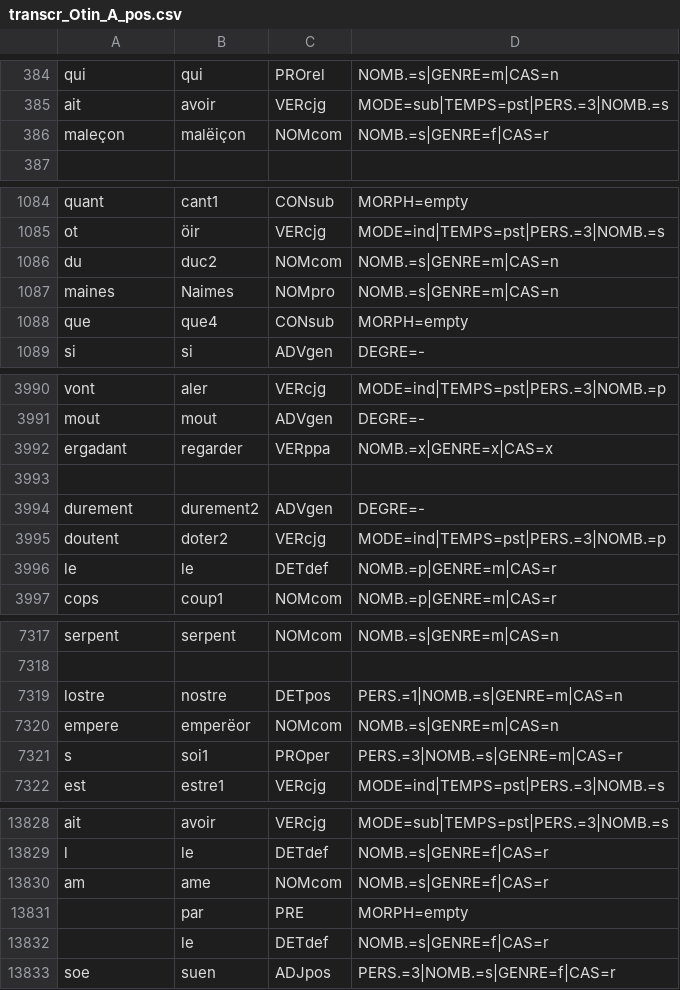
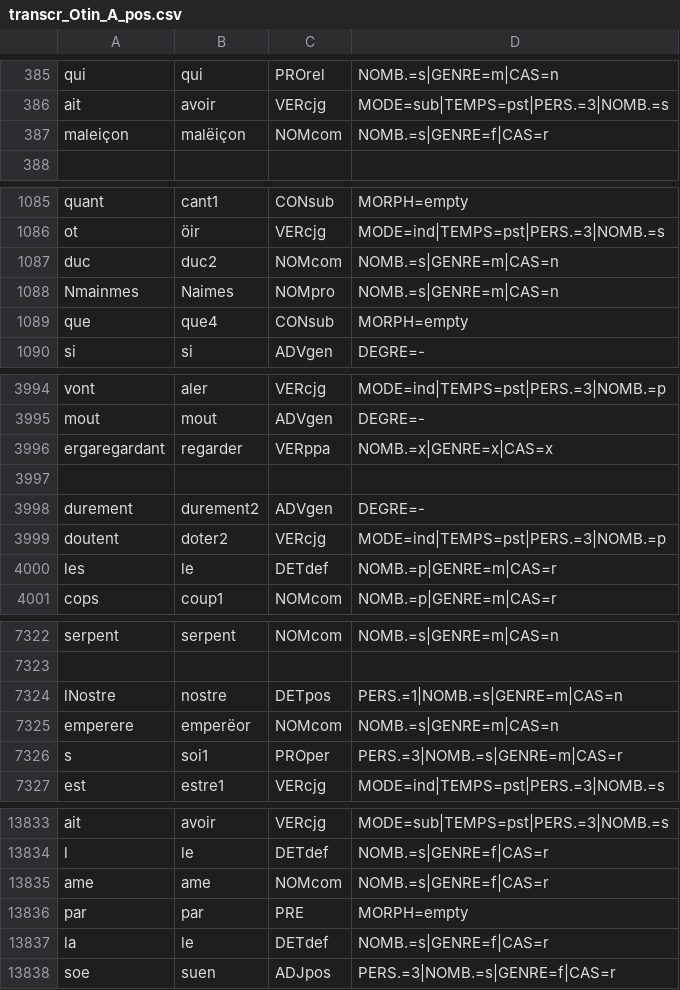
Before and after one commit to Jean-Baptiste-Camps/Geste, a CSV file: tsv/transcr_Otin_A_pos.csv, drawn as a sheet; only a part is shown, gaps mark what is left out; the diff covers the shown part only.

```diff
--- a/tsv/transcr_Otin_A_pos.csv
+++ b/tsv/transcr_Otin_A_pos.csv
@@ -385,3 +386,3 @@ qui	qui	PROrel	NOMB.=s|GENRE=m|CAS=n
 ait	avoir	VERcjg	MODE=sub|TEMPS=pst|PERS.=3|NOMB.=s
-maleçon	malëiçon	NOMcom	NOMB.=s|GENRE=f|CAS=r
+maleiçon	malëiçon	NOMcom	NOMB.=s|GENRE=f|CAS=r
 
@@ -1085,4 +1086,4 @@ quant	cant1	CONsub	MORPH=empty
 ot	öir	VERcjg	MODE=ind|TEMPS=pst|PERS.=3|NOMB.=s
-du	duc2	NOMcom	NOMB.=s|GENRE=m|CAS=n
-maines	Naimes	NOMpro	NOMB.=s|GENRE=m|CAS=n
+duc	duc2	NOMcom	NOMB.=s|GENRE=m|CAS=n
+Nmainmes	Naimes	NOMpro	NOMB.=s|GENRE=m|CAS=n
 que	que4	CONsub	MORPH=empty
@@ -3991,3 +3995,3 @@ vont	aler	VERcjg	MODE=ind|TEMPS=pst|PERS.=3|NOMB.=p
 mout	mout	ADVgen	DEGRE=-
-ergadant	regarder	VERppa	NOMB.=x|GENRE=x|CAS=x
+ergaregardant	regarder	VERppa	NOMB.=x|GENRE=x|CAS=x
 
@@ -3995,3 +3999,3 @@ durement	durement2	ADVgen	DEGRE=-
 doutent	doter2	VERcjg	MODE=ind|TEMPS=pst|PERS.=3|NOMB.=p
-le	le	DETdef	NOMB.=p|GENRE=m|CAS=r
+les	le	DETdef	NOMB.=p|GENRE=m|CAS=r
 cops	coup1	NOMcom	NOMB.=p|GENRE=m|CAS=r
@@ -7318,4 +7323,4 @@ serpent	serpent	NOMcom	NOMB.=s|GENRE=m|CAS=n
 
-lostre	nostre	DETpos	PERS.=1|NOMB.=s|GENRE=m|CAS=n
-empere	emperëor	NOMcom	NOMB.=s|GENRE=m|CAS=n
+lNostre	nostre	DETpos	PERS.=1|NOMB.=s|GENRE=m|CAS=n
+emperere	emperëor	NOMcom	NOMB.=s|GENRE=m|CAS=n
 s	soi1	PROper	PERS.=3|NOMB.=s|GENRE=m|CAS=r
@@ -13829,5 +13834,5 @@ ait	avoir	VERcjg	MODE=sub|TEMPS=pst|PERS.=3|NOMB.=s
 l	le	DETdef	NOMB.=s|GENRE=f|CAS=r
-am	ame	NOMcom	NOMB.=s|GENRE=f|CAS=r
-	par	PRE	MORPH=empty
-	le	DETdef	NOMB.=s|GENRE=f|CAS=r
+ame	ame	NOMcom	NOMB.=s|GENRE=f|CAS=r
+par	par	PRE	MORPH=empty
+la	le	DETdef	NOMB.=s|GENRE=f|CAS=r
 soe	suen	ADJpos	PERS.=3|NOMB.=s|GENRE=f|CAS=r
```
Also changed, not shown: 5 added rows and 22 edited cells elsewhere in this file, tsv/ed_FloovG_pos.csv, tsv/transcr_Asprem_P4_pos.csv, 14 other files.
